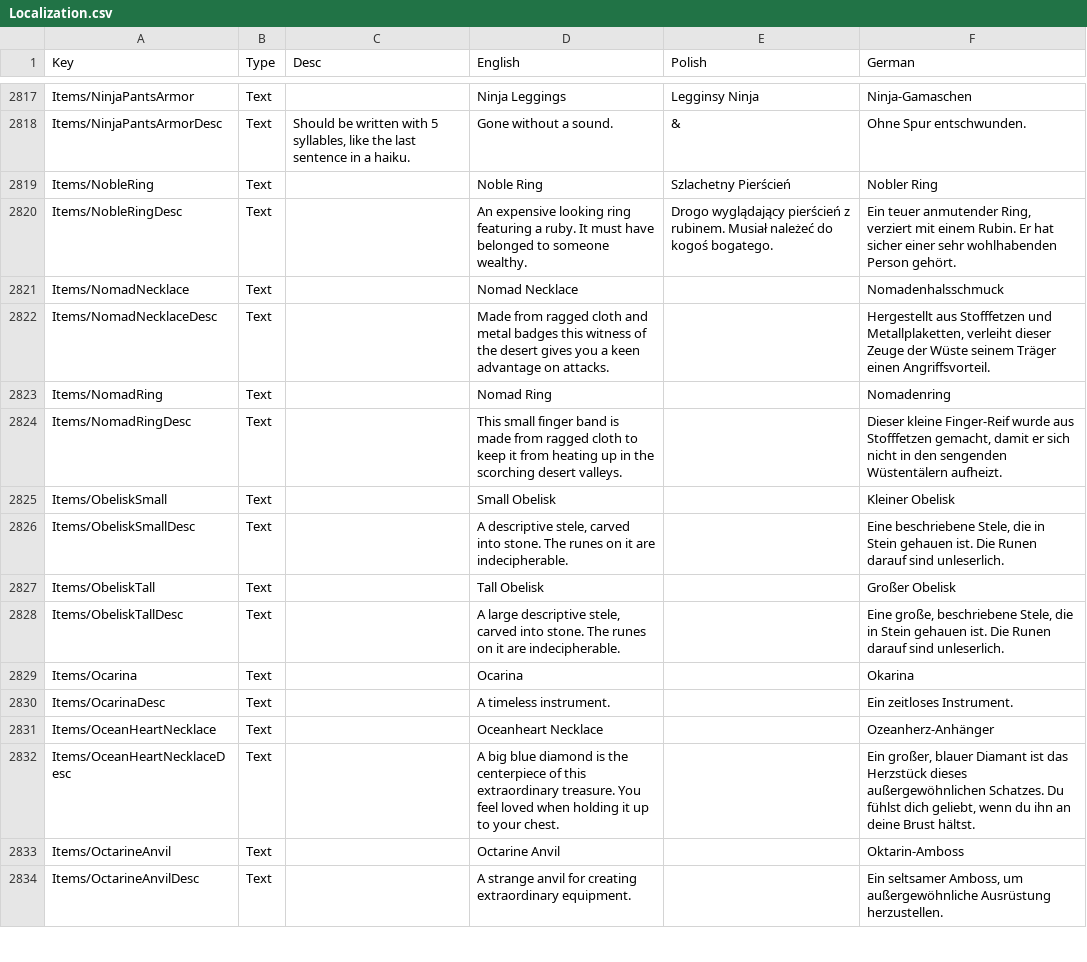
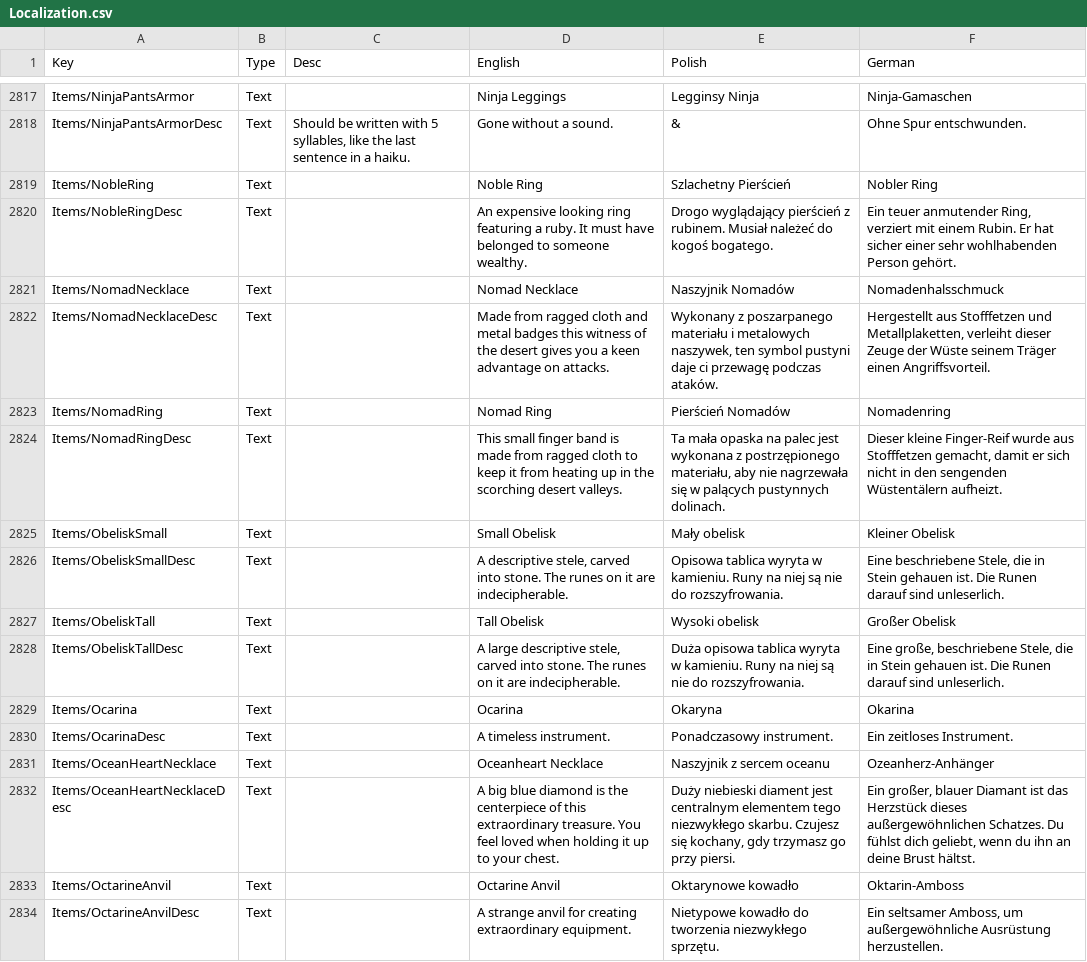
Before and after one commit to Matjessa/Spolszczenie-Core-Keeper, a CSV file: Localization.csv, drawn as a sheet; only a part is shown, gaps mark what is left out; the diff covers the shown part only.

Commit message:
tłumaczenie
64%

```diff
--- a/Localization.csv
+++ b/Localization.csv
@@ -2820,15 +2820,15 @@ Items/NobleRing	Text		Noble Ring	Szlachetny Pierścień	Nobler Ring
 Items/NobleRingDesc	Text		An expensive looking ring featuring a ruby. It must have belonged to someone wealthy.	Drogo wyglądający pierścień z rubinem. Musiał należeć do kogoś bogatego.	Ein teuer anmutender Ring, verziert mit einem Rubin. Er hat sicher einer sehr wohlhabenden Person gehört.
-Items/NomadNecklace	Text		Nomad Necklace		Nomadenhalsschmuck
-Items/NomadNecklaceDesc	Text		Made from ragged cloth and metal badges this witness of the desert gives you a keen advantage on attacks.		Hergestellt aus Stofffetzen und Metallplaketten, verleiht dieser Zeuge der Wüste seinem Träger einen Angriffsvorteil.
-Items/NomadRing	Text		Nomad Ring		Nomadenring
-Items/NomadRingDesc	Text		This small finger band is made from ragged cloth to keep it from heating up in the scorching desert valleys.		Dieser kleine Finger-Reif wurde aus Stofffetzen gemacht, damit er sich nicht in den sengenden Wüstentälern aufheizt.
-Items/ObeliskSmall	Text		Small Obelisk		Kleiner Obelisk
-Items/ObeliskSmallDesc	Text		A descriptive stele, carved into stone. The runes on it are indecipherable.		Eine beschriebene Stele, die in Stein gehauen ist. Die Runen darauf sind unleserlich.
-Items/ObeliskTall	Text		Tall Obelisk		Großer Obelisk
-Items/ObeliskTallDesc	Text		A large descriptive stele, carved into stone. The runes on it are indecipherable.		Eine große, beschriebene Stele, die in Stein gehauen ist. Die Runen darauf sind unleserlich.
-Items/Ocarina	Text		Ocarina		Okarina
-Items/OcarinaDesc	Text		A timeless instrument.		Ein zeitloses Instrument.
-Items/OceanHeartNecklace	Text		Oceanheart Necklace		Ozeanherz-Anhänger
-Items/OceanHeartNecklaceDesc	Text		A big blue diamond is the centerpiece of this extraordinary treasure. You feel loved when holding it up to your chest.		Ein großer, blauer Diamant ist das Herzstück dieses außergewöhnlichen Schatzes. Du fühlst dich geliebt, wenn du ihn an deine Brust hältst.
-Items/OctarineAnvil	Text		Octarine Anvil		Oktarin-Amboss
-Items/OctarineAnvilDesc	Text		A strange anvil for creating extraordinary equipment.		Ein seltsamer Amboss, um außergewöhnliche Ausrüstung herzustellen.
+Items/NomadNecklace	Text		Nomad Necklace	Naszyjnik Nomadów	Nomadenhalsschmuck
+Items/NomadNecklaceDesc	Text		Made from ragged cloth and metal badges this witness of the desert gives you a keen advantage on attacks.	Wykonany z poszarpanego materiału i metalowych naszywek, ten symbol pustyni daje ci przewagę podczas ataków.	Hergestellt aus Stofffetzen und Metallplaketten, verleiht dieser Zeuge der Wüste seinem Träger einen Angriffsvorteil.
+Items/NomadRing	Text		Nomad Ring	Pierścień Nomadów	Nomadenring
+Items/NomadRingDesc	Text		This small finger band is made from ragged cloth to keep it from heating up in the scorching desert valleys.	Ta mała opaska na palec jest wykonana z postrzępionego materiału, aby nie nagrzewała się w palących pustynnych dolinach.	Dieser kleine Finger-Reif wurde aus Stofffetzen gemacht, damit er sich nicht in den sengenden Wüstentälern aufheizt.
+Items/ObeliskSmall	Text		Small Obelisk	Mały obelisk	Kleiner Obelisk
+Items/ObeliskSmallDesc	Text		A descriptive stele, carved into stone. The runes on it are indecipherable.	Opisowa tablica wyryta w kamieniu. Runy na niej są nie do rozszyfrowania.	Eine beschriebene Stele, die in Stein gehauen ist. Die Runen darauf sind unleserlich.
+Items/ObeliskTall	Text		Tall Obelisk	Wysoki obelisk	Großer Obelisk
+Items/ObeliskTallDesc	Text		A large descriptive stele, carved into stone. The runes on it are indecipherable.	Duża opisowa tablica wyryta w kamieniu. Runy na niej są nie do rozszyfrowania.	Eine große, beschriebene Stele, die in Stein gehauen ist. Die Runen darauf sind unleserlich.
+Items/Ocarina	Text		Ocarina	Okaryna	Okarina
+Items/OcarinaDesc	Text		A timeless instrument.	Ponadczasowy instrument.	Ein zeitloses Instrument.
+Items/OceanHeartNecklace	Text		Oceanheart Necklace	Naszyjnik z sercem oceanu	Ozeanherz-Anhänger
+Items/OceanHeartNecklaceDesc	Text		A big blue diamond is the centerpiece of this extraordinary treasure. You feel loved when holding it up to your chest.	Duży niebieski diament jest centralnym elementem tego niezwykłego skarbu. Czujesz się kochany, gdy trzymasz go przy piersi.	Ein großer, blauer Diamant ist das Herzstück dieses außergewöhnlichen Schatzes. Du fühlst dich geliebt, wenn du ihn an deine Brust hältst.
+Items/OctarineAnvil	Text		Octarine Anvil	Oktarynowe kowadło	Oktarin-Amboss
+Items/OctarineAnvilDesc	Text		A strange anvil for creating extraordinary equipment.	Nietypowe kowadło do tworzenia niezwykłego sprzętu.	Ein seltsamer Amboss, um außergewöhnliche Ausrüstung herzustellen.
```
Also changed, not shown: 67 edited cells elsewhere in this file.
